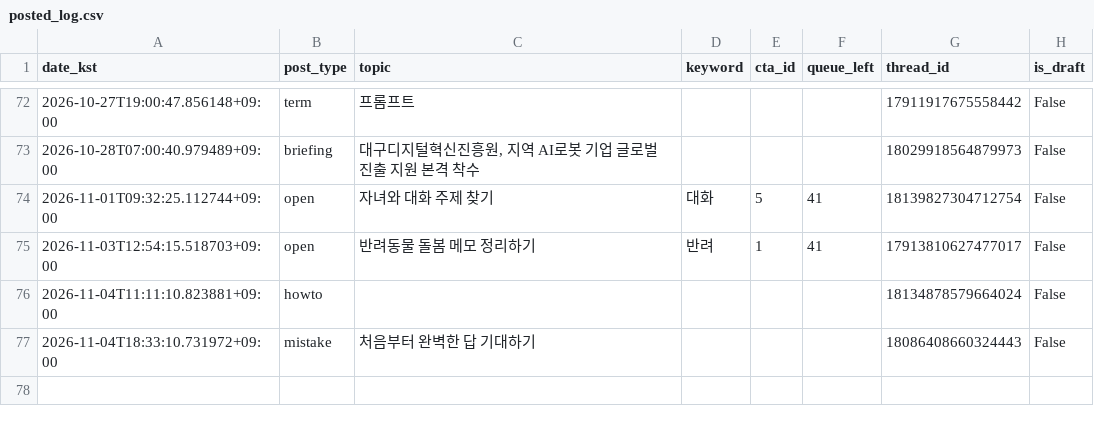
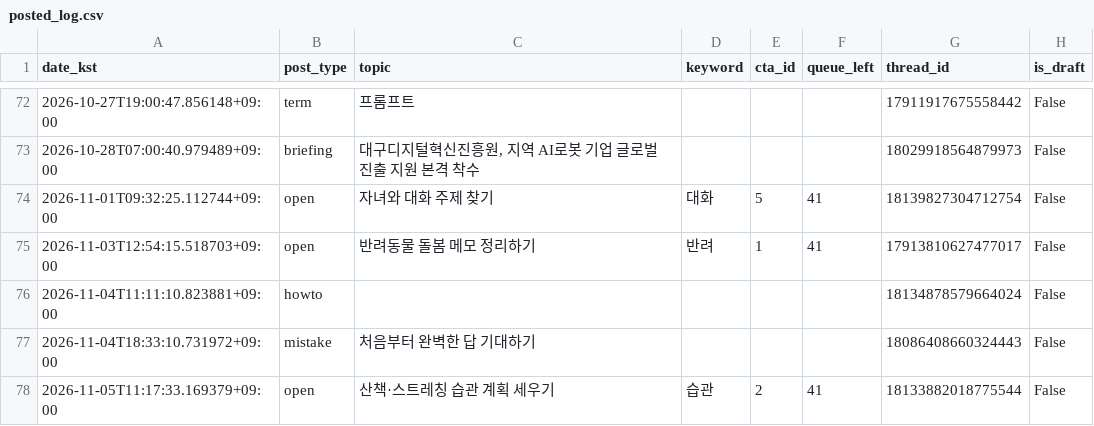
Before and after one commit to sodamsam/sodam-bot, a CSV file: data/posted_log.csv, drawn as a sheet; only a part is shown, gaps mark what is left out.

```diff
--- a/data/posted_log.csv
+++ b/data/posted_log.csv
@@ -77 +77,2 @@ date_kst,post_type,topic,keyword,cta_id,queue_left,thread_id,is_draft
 2026-11-04T18:33:10.731972+09:00,mistake,처음부터 완벽한 답 기대하기,,,,18086408660324443,False
+2026-11-05T11:17:33.169379+09:00,open,산책·스트레칭 습관 계획 세우기,습관,2,41,18133882018775544,False
```
Also changed, not shown: 3 other files.
